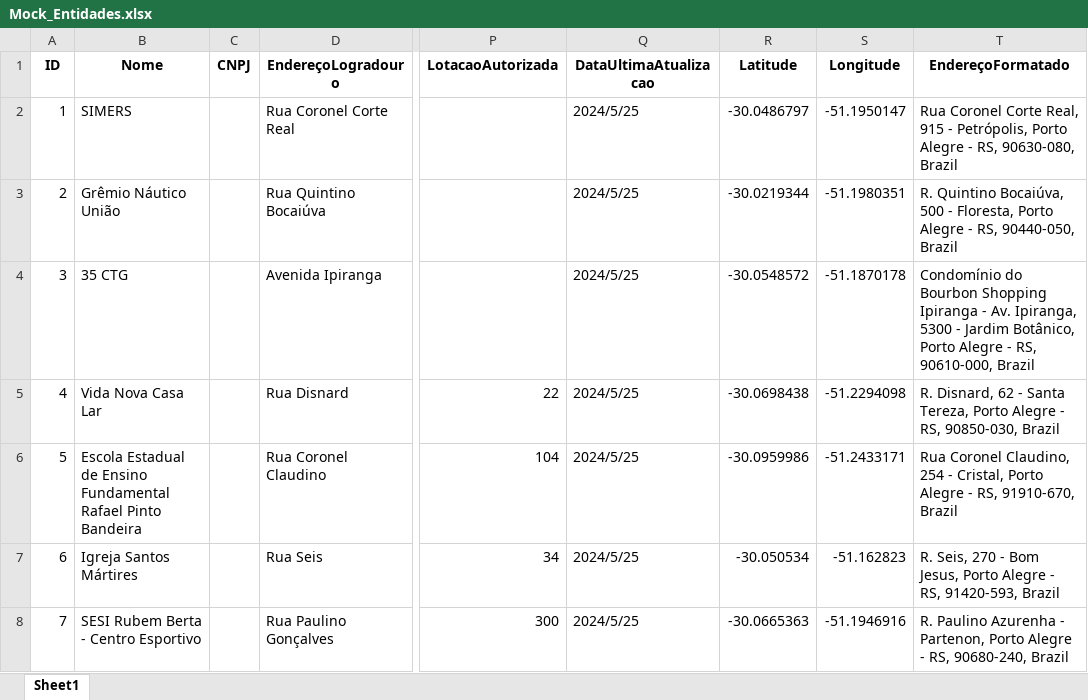
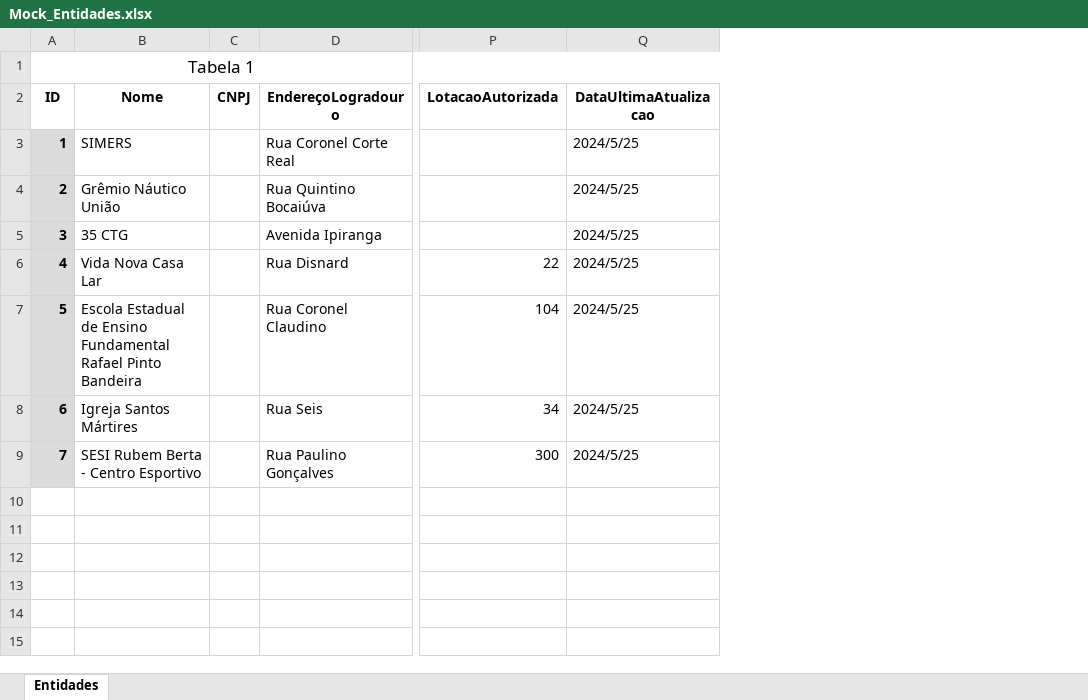
Before and after one commit to amanda-grp/alvin-maratona-rs, an Excel workbook: alvinbot/data/tables/Mock_Entidades.xlsx, sheet Entidades, drawn as a sheet; only a part is shown, gaps mark what is left out; values as stored, in another font and other column widths than the file's, no borders; removed rows and columns are numbered as before the commit, all else as after; rows hold the shown columns only; the diff names each change by its address in the sheet, - before the commit and + after, or states it on an @@ line.

```diff
--- a/alvinbot/data/tables/Mock_Entidades.xlsx (sheet Entidades)
+++ b/alvinbot/data/tables/Mock_Entidades.xlsx (sheet Entidades)
-sheet tab: Sheet1
+sheet tab: Entidades
-column R (Latitude), rows 2-8: -30.0486797 | -30.0219344 | -30.0548572 | -30.0698438 | -30.0959986 | -30.050534 | -30.0665363
-column S (Longitude), rows 2-8: -51.1950147 | -51.1980351 | -51.1870178 | -51.2294098 | -51.2433171 | -51.162823 | -51.1946916
-column T (EndereçoFormatado), rows 2-8: Rua Coronel Corte Real, 915 - Petrópolis, Porto Alegre - RS, 90630-080, Brazil | R. Quintino Bocaiúva, 500 - Floresta, Porto Alegre - RS, 90440-050, Brazil | Condomínio do Bourbon Shopping Ipiranga - Av. Ipiranga, 5300 - Jardim Botânico, Porto Alegre - RS, 90610-000, Brazil | R. Disnard, 62 - Santa Tereza, Porto Alegre - RS, 90850-030, Brazil | Rua Coronel Claudino, 254 - Cristal, Porto Alegre - RS, 91910-670, Brazil | R. Seis, 270 - Bom Jesus, Porto Alegre - RS, 91420-593, Brazil | R. Paulino Azurenha - Partenon, Porto Alegre - RS, 90680-240, Brazil
+row 1: Tabela 1
@@ A3:A9 fill: none → #DBDBDB, bold: off → on @@
```
Also changed, not shown: 10 other files.
